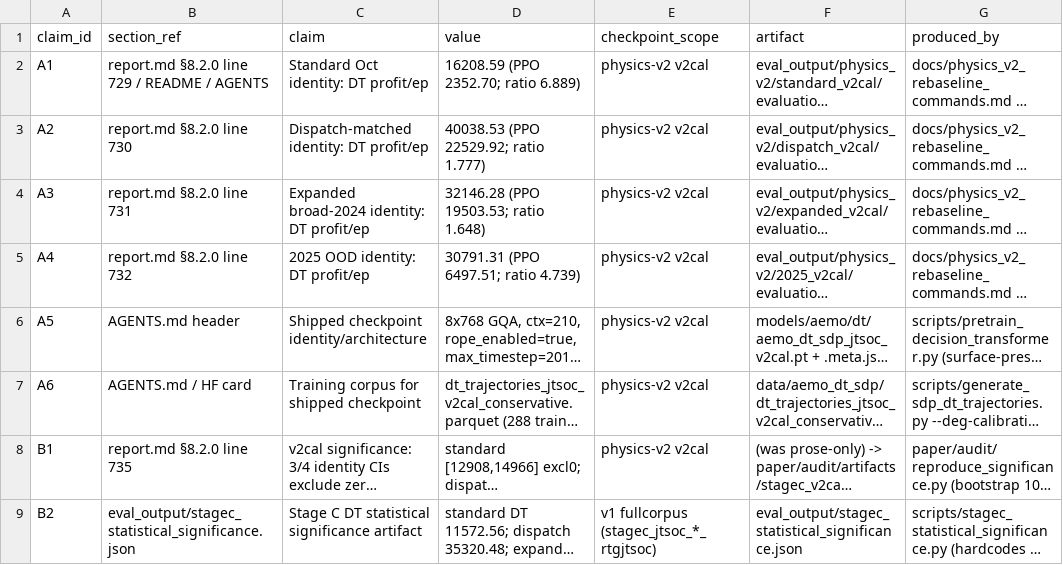
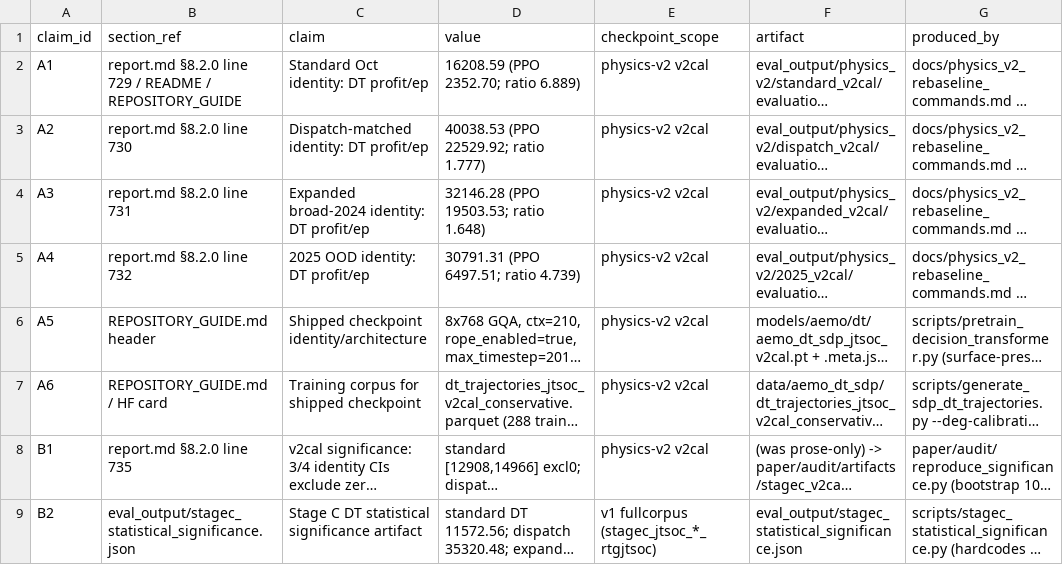
Before and after one commit to mrvictoru/energydecision, a TSV file: paper/audit/provenance.tsv, drawn as a sheet; only a part is shown; long unchanged cells end in …; the diff names each change by its address in the sheet, - before the commit and + after, or states it on an @@ line.

```diff
--- a/paper/audit/provenance.tsv
+++ b/paper/audit/provenance.tsv
-B2 (section_ref): …README / AGENTS
+B2 (section_ref): …README / REPOSITORY_GUIDE
-B6 (section_ref): AGENTS.md header
+B6 (section_ref): REPOSITORY_GUIDE.md header
-B7 (section_ref): AGENTS.md / HF card
+B7 (section_ref): REPOSITORY_GUIDE.md / HF card
```
Also changed, not shown: 56 other files.
